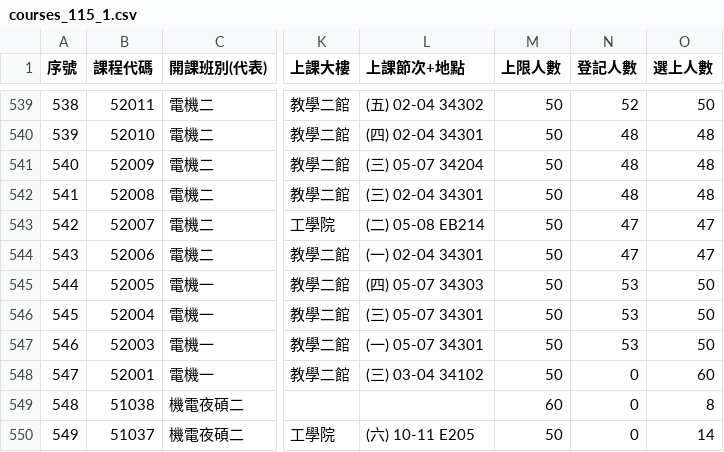
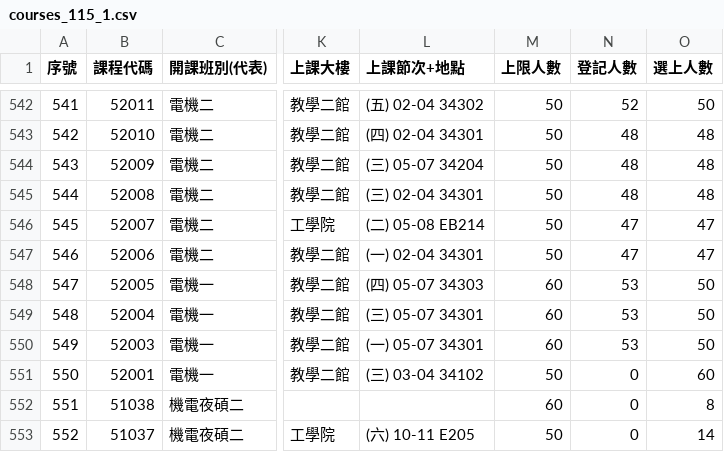
Before and after one commit to p66rkxwf/Course-Compass, a CSV file: data/raw/courses_115_1.csv, drawn as a sheet; only a part is shown, gaps mark what is left out; addresses are those after the commit; the diff covers the shown part only; the diff names each change by its address in the sheet, - before the commit and + after, or states it on an @@ line.

```diff
--- a/data/raw/courses_115_1.csv
+++ b/data/raw/courses_115_1.csv
@@ column A (序號) renumbered from row 149 down @@
-M548:M550 (上限人數): 50
+M548:M550 (上限人數): 60
```
Also changed, not shown: 3 added rows, 1 removed row and 67 edited cells elsewhere in this file, 1 other file.
